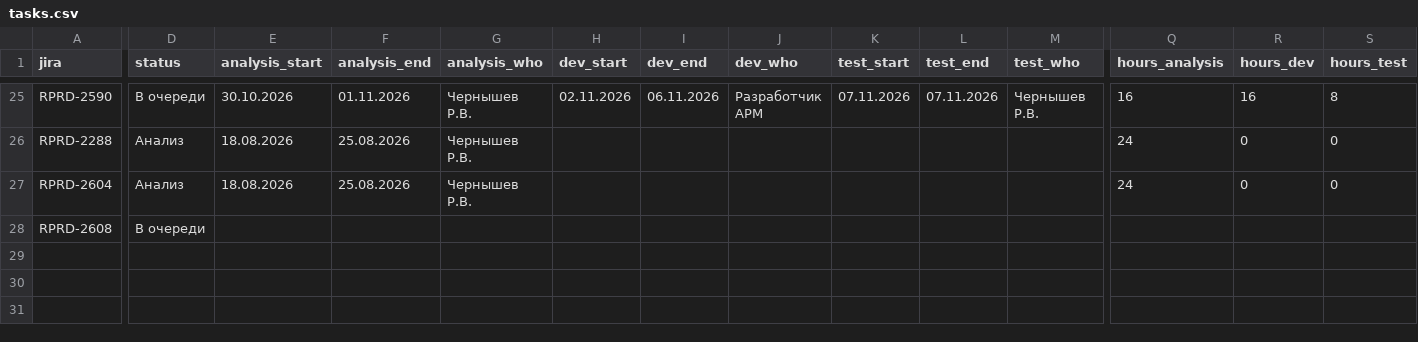
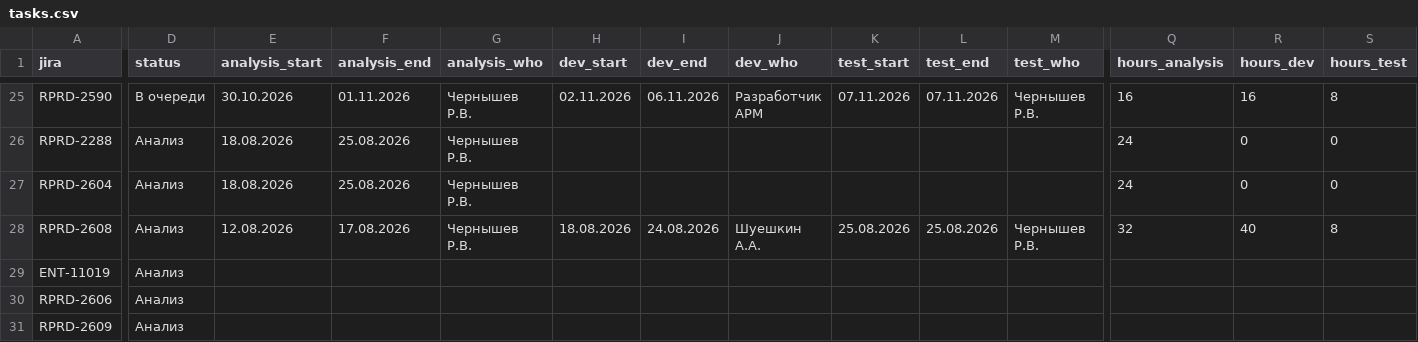
Before and after one commit to kvitkoas-sudo/tech366, a CSV file: road-map-2026/tasks.csv, drawn as a sheet; only a part is shown, gaps mark what is left out; rows hold the shown columns only; the diff names each change by its address in the sheet, - before the commit and + after, or states it on an @@ line.

Commit message:
roadmap: RPRD-2608 заполнена (Анализ); новые задачи ENT-11019, RPRD-2606, RPRD-2609

```diff
--- a/road-map-2026/tasks.csv
+++ b/road-map-2026/tasks.csv
-D28 (status): В очереди
+D28 (status): Анализ
-E28 (analysis_start): (empty)
+E28 (analysis_start): 12.08.2026
-F28 (analysis_end): (empty)
+F28 (analysis_end): 17.08.2026
-G28 (analysis_who): (empty)
+G28 (analysis_who): Чернышев Р.В.
-H28 (dev_start): (empty)
+H28 (dev_start): 18.08.2026
-I28 (dev_end): (empty)
+I28 (dev_end): 24.08.2026
-J28 (dev_who): (empty)
+J28 (dev_who): Шуешкин А.А.
-K28 (test_start): (empty)
+K28 (test_start): 25.08.2026
-L28 (test_end): (empty)
+L28 (test_end): 25.08.2026
-M28 (test_who): (empty)
+M28 (test_who): Чернышев Р.В.
-Q28 (hours_analysis): (empty)
+Q28 (hours_analysis): 32
-R28 (hours_dev): (empty)
+R28 (hours_dev): 40
-S28 (hours_test): (empty)
+S28 (hours_test): 8
+row 29: ENT-11019 | Анализ
+row 30: RPRD-2606 | Анализ
+row 31: RPRD-2609 | Анализ
```
